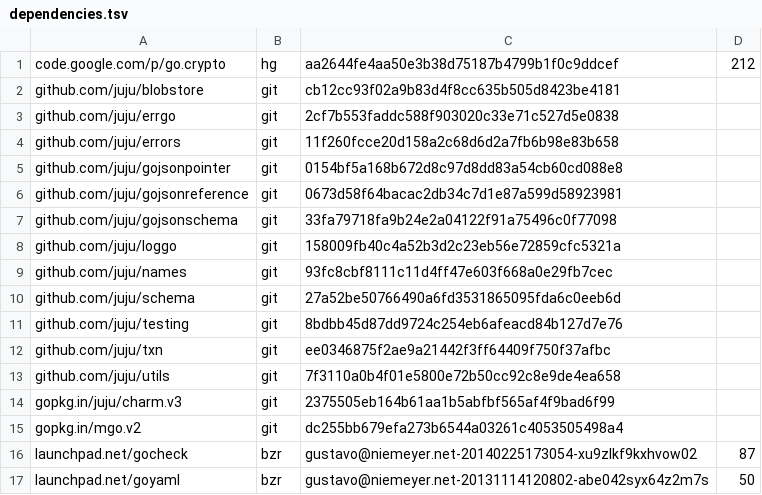
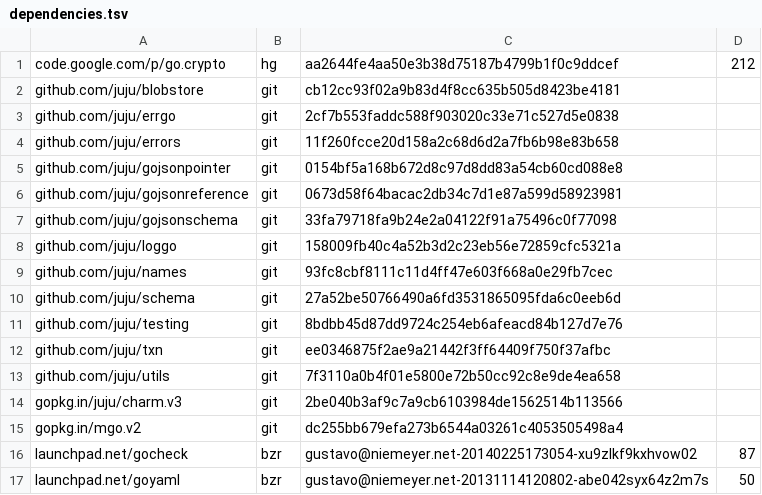
Before and after one commit to natefinch/npf, a TSV file: dependencies.tsv, drawn as a sheet.

Commit message:
update dependencies.tsv for new charm.v3 version

```diff
--- a/dependencies.tsv
+++ b/dependencies.tsv
@@ -13,3 +13,3 @@ github.com/juju/txn	git	ee0346875f2ae9a21442f3ff64409f750f37afbc
 github.com/juju/utils	git	7f3110a0b4f01e5800e72b50cc92c8e9de4ea658	
-gopkg.in/juju/charm.v3	git	2375505eb164b61aa1b5abfbf565af4f9bad6f99	
+gopkg.in/juju/charm.v3	git	2be040b3af9c7a9cb6103984de1562514b113566	
 gopkg.in/mgo.v2	git	dc255bb679efa273b6544a03261c4053505498a4	
```
